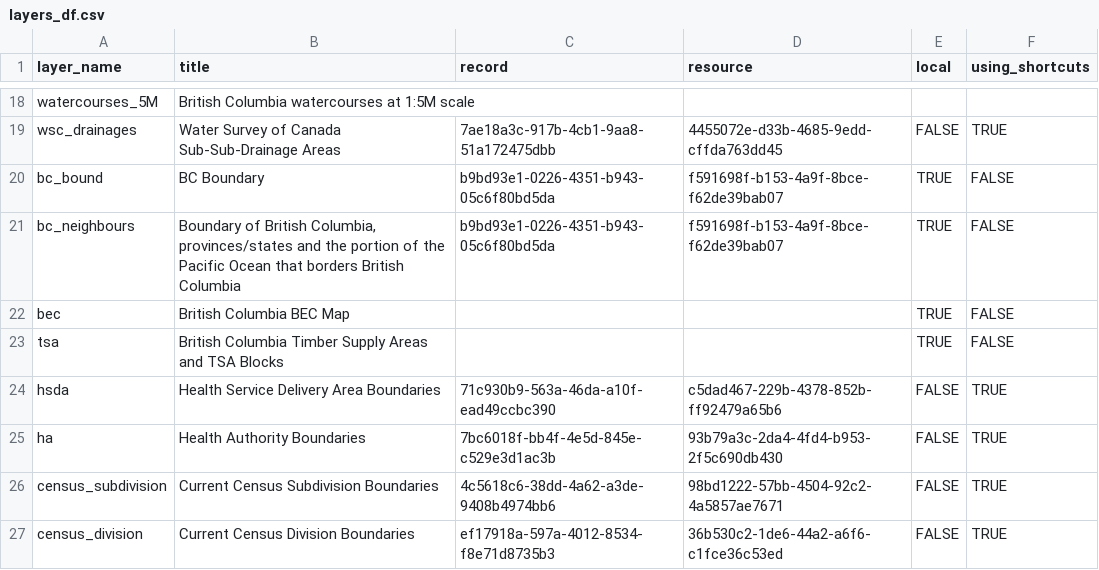
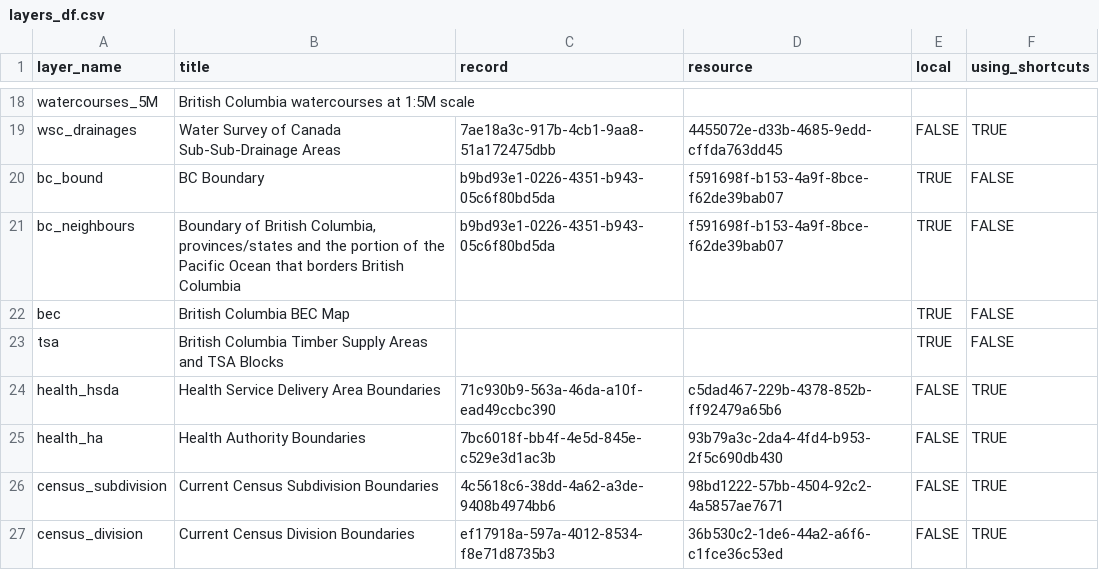
Before and after one commit to bcgov/bcmaps, a CSV file: data-raw/layers_df.csv, drawn as a sheet; only a part is shown, gaps mark what is left out.

```diff
--- a/data-raw/layers_df.csv
+++ b/data-raw/layers_df.csv
@@ -23,4 +23,4 @@ bec,British Columbia BEC Map,,,TRUE,FALSE
 tsa,British Columbia Timber Supply Areas and TSA Blocks,,,TRUE,FALSE
-hsda,Health Service Delivery Area Boundaries,71c930b9-563a-46da-a10f-ead49ccbc390,c5dad467-229b-4378-852b-ff92479a65b6,FALSE,TRUE
-ha,Health Authority Boundaries,7bc6018f-bb4f-4e5d-845e-c529e3d1ac3b,93b79a3c-2da4-4fd4-b953-2f5c690db430,FALSE,TRUE
+health_hsda,Health Service Delivery Area Boundaries,71c930b9-563a-46da-a10f-ead49ccbc390,c5dad467-229b-4378-852b-ff92479a65b6,FALSE,TRUE
+health_ha,Health Authority Boundaries,7bc6018f-bb4f-4e5d-845e-c529e3d1ac3b,93b79a3c-2da4-4fd4-b953-2f5c690db430,FALSE,TRUE
 census_subdivision,Current Census Subdivision Boundaries ,4c5618c6-38dd-4a62-a3de-9408b4974bb6,98bd1222-57bb-4504-92c2-4a5857ae7671,FALSE,TRUE
```
Also changed, not shown: 5 other files.
